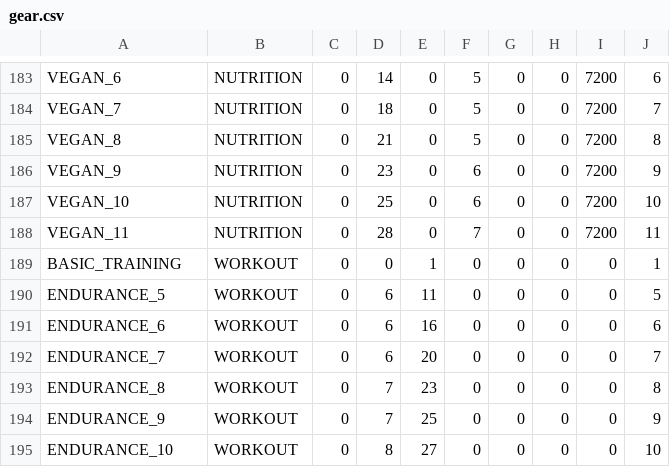
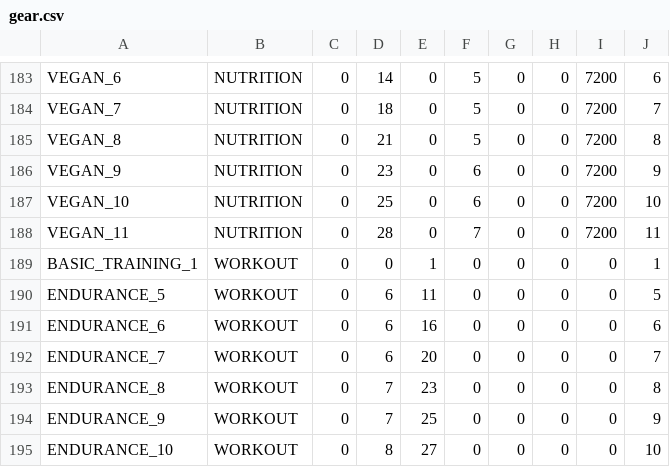
Before and after one commit to StephaneWeber/TennisApp, a CSV file: src/main/resources/data/gear.csv, drawn as a sheet; only a part is shown, gaps mark what is left out; the diff covers the shown part only.

```diff
--- a/src/main/resources/data/gear.csv
+++ b/src/main/resources/data/gear.csv
@@ -188,3 +188,3 @@ VEGAN_10,NUTRITION,0,25,0,6,0,0,7200,10
 VEGAN_11,NUTRITION,0,28,0,7,0,0,7200,11
-BASIC_TRAINING,WORKOUT,0,0,1,0,0,0,0,1
+BASIC_TRAINING_1,WORKOUT,0,0,1,0,0,0,0,1
 ENDURANCE_5,WORKOUT,0,6,11,0,0,0,0,5
```
Also changed, not shown: 5 edited cells elsewhere in this file, src/main/resources/data/owned_gear.csv, 5 other files.
